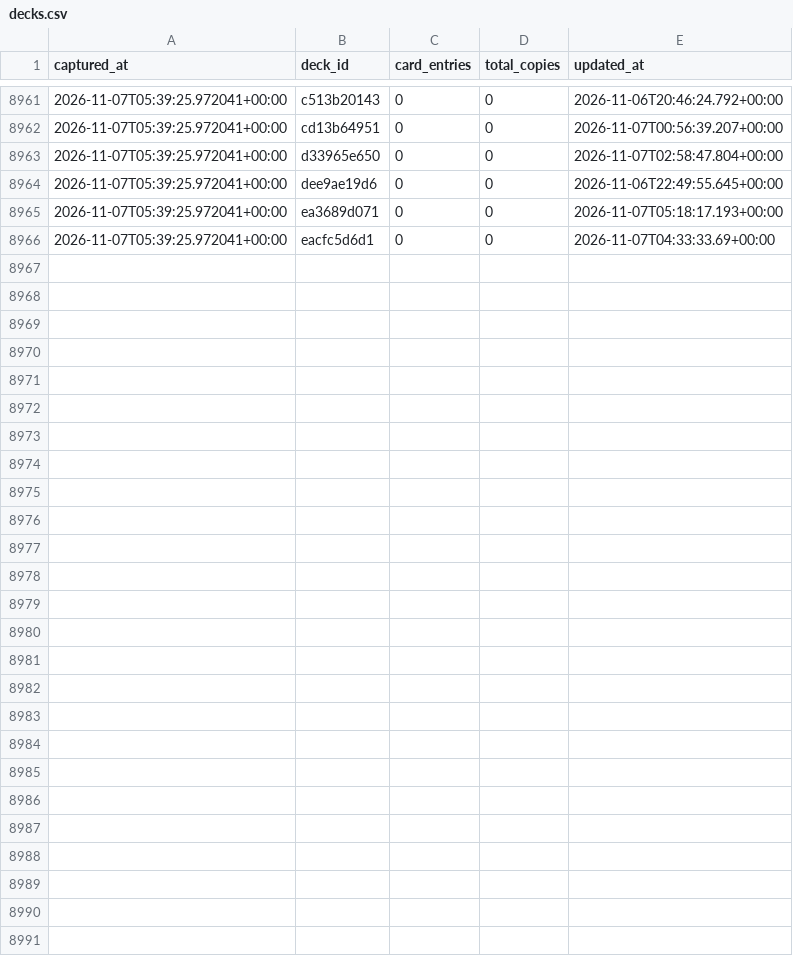
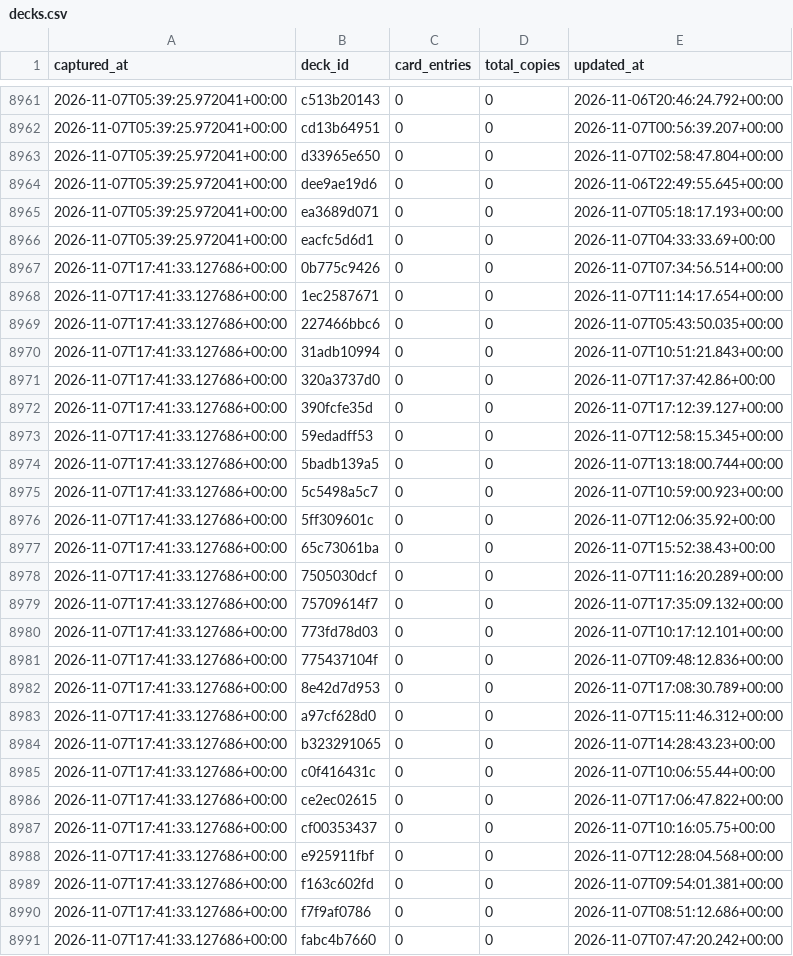
Before and after one commit to tantnlamma/PalworldTCGCache, a CSV file: history/decks.csv, drawn as a sheet; only a part is shown, gaps mark what is left out; the diff names each change by its address in the sheet, - before the commit and + after, or states it on an @@ line.

Commit message:
data: 12h snapshot 2026-11-07T17:41:33.127686+00:00

```diff
--- a/history/decks.csv
+++ b/history/decks.csv
+row 8967: 2026-11-07T17:41:33.127686+00:00 | 0b775c9426 | 0 | 0 | 2026-11-07T07:34:56.514+00:00
+row 8968: 2026-11-07T17:41:33.127686+00:00 | 1ec2587671 | 0 | 0 | 2026-11-07T11:14:17.654+00:00
+row 8969: 2026-11-07T17:41:33.127686+00:00 | 227466bbc6 | 0 | 0 | 2026-11-07T05:43:50.035+00:00
+row 8970: 2026-11-07T17:41:33.127686+00:00 | 31adb10994 | 0 | 0 | 2026-11-07T10:51:21.843+00:00
+row 8971: 2026-11-07T17:41:33.127686+00:00 | 320a3737d0 | 0 | 0 | 2026-11-07T17:37:42.86+00:00
+row 8972: 2026-11-07T17:41:33.127686+00:00 | 390fcfe35d | 0 | 0 | 2026-11-07T17:12:39.127+00:00
+row 8973: 2026-11-07T17:41:33.127686+00:00 | 59edadff53 | 0 | 0 | 2026-11-07T12:58:15.345+00:00
+row 8974: 2026-11-07T17:41:33.127686+00:00 | 5badb139a5 | 0 | 0 | 2026-11-07T13:18:00.744+00:00
+row 8975: 2026-11-07T17:41:33.127686+00:00 | 5c5498a5c7 | 0 | 0 | 2026-11-07T10:59:00.923+00:00
+row 8976: 2026-11-07T17:41:33.127686+00:00 | 5ff309601c | 0 | 0 | 2026-11-07T12:06:35.92+00:00
+row 8977: 2026-11-07T17:41:33.127686+00:00 | 65c73061ba | 0 | 0 | 2026-11-07T15:52:38.43+00:00
+row 8978: 2026-11-07T17:41:33.127686+00:00 | 7505030dcf | 0 | 0 | 2026-11-07T11:16:20.289+00:00
+row 8979: 2026-11-07T17:41:33.127686+00:00 | 75709614f7 | 0 | 0 | 2026-11-07T17:35:09.132+00:00
+row 8980: 2026-11-07T17:41:33.127686+00:00 | 773fd78d03 | 0 | 0 | 2026-11-07T10:17:12.101+00:00
+row 8981: 2026-11-07T17:41:33.127686+00:00 | 775437104f | 0 | 0 | 2026-11-07T09:48:12.836+00:00
+row 8982: 2026-11-07T17:41:33.127686+00:00 | 8e42d7d953 | 0 | 0 | 2026-11-07T17:08:30.789+00:00
+row 8983: 2026-11-07T17:41:33.127686+00:00 | a97cf628d0 | 0 | 0 | 2026-11-07T15:11:46.312+00:00
+row 8984: 2026-11-07T17:41:33.127686+00:00 | b323291065 | 0 | 0 | 2026-11-07T14:28:43.23+00:00
+row 8985: 2026-11-07T17:41:33.127686+00:00 | c0f416431c | 0 | 0 | 2026-11-07T10:06:55.44+00:00
+row 8986: 2026-11-07T17:41:33.127686+00:00 | ce2ec02615 | 0 | 0 | 2026-11-07T17:06:47.822+00:00
+row 8987: 2026-11-07T17:41:33.127686+00:00 | cf00353437 | 0 | 0 | 2026-11-07T10:16:05.75+00:00
+row 8988: 2026-11-07T17:41:33.127686+00:00 | e925911fbf | 0 | 0 | 2026-11-07T12:28:04.568+00:00
+row 8989: 2026-11-07T17:41:33.127686+00:00 | f163c602fd | 0 | 0 | 2026-11-07T09:54:01.381+00:00
+row 8990: 2026-11-07T17:41:33.127686+00:00 | f7f9af0786 | 0 | 0 | 2026-11-07T08:51:12.686+00:00
+row 8991: 2026-11-07T17:41:33.127686+00:00 | fabc4b7660 | 0 | 0 | 2026-11-07T07:47:20.242+00:00
```
Also changed, not shown: history/colors.csv, 9 other files.
